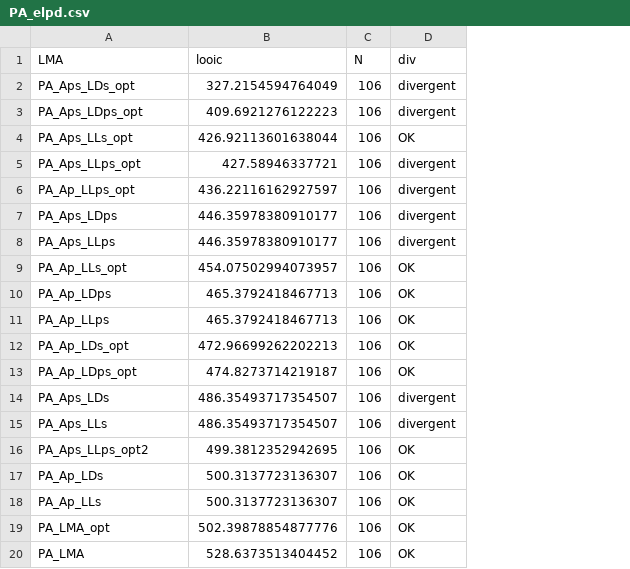
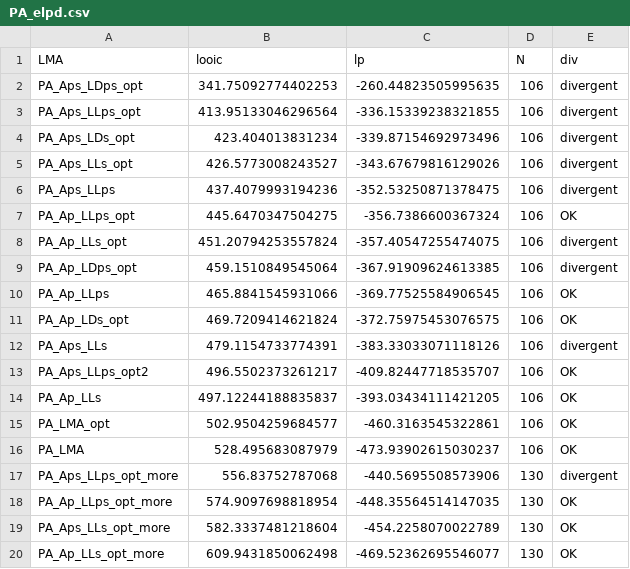
Before and after one commit to mattocci27/LMAms, a CSV file: data/PA_elpd.csv, drawn as a sheet; removed rows and columns are numbered as before the commit, all else as after; the diff names each change by its address in the sheet, - before the commit and + after, or states it on an @@ line.

```diff
--- a/data/PA_elpd.csv
+++ b/data/PA_elpd.csv
+column C (lp), rows 2-6: -260.44823505995635 | -336.15339238321855 | -339.87154692973496 | -343.67679816129026 | -352.53250871378475; row 8: -357.40547255474075; rows 10-16: -369.77525584906545 | -372.75975453076575 | -383.33033071118126 | -409.82447718535707 | -393.03434111421205 | -460.3163545322861 | -473.93902615030237
-row 2: PA_Aps_LDs_opt | 327.2154594764049 | 106 | divergent
-B2 (looic): 409.6921276122223
+B2 (looic): 341.75092774402253
-row 4: PA_Aps_LLs_opt | 426.92113601638044 | 106 | OK
-B3 (looic): 427.58946337721
+B3 (looic): 413.95133046296564
-A4 (LMA): PA_Ap_LLps_opt
+A4 (LMA): PA_Aps_LDs_opt
-B4 (looic): 436.22116162927597
+B4 (looic): 423.404013831234
-A5 (LMA): PA_Aps_LDps
+A5 (LMA): PA_Aps_LLs_opt
-B5 (looic): 446.35978380910177
+B5 (looic): 426.5773008243527
-B6 (looic): 446.35978380910177
+B6 (looic): 437.4079993194236
+row 7: PA_Ap_LLps_opt | 445.6470347504275 | -356.7386600367324 | 106 | OK
-B8 (looic): 454.07502994073957
+B8 (looic): 451.20794253557824
-E8 (div): OK
+E8 (div): divergent
-row 10: PA_Ap_LDps | 465.3792418467713 | 106 | OK
+row 9: PA_Ap_LDps_opt | 459.1510849545064 | -367.91909624613385 | 106 | divergent
-B10 (looic): 465.3792418467713
+B10 (looic): 465.8841545931066
-B11 (looic): 472.96699262202213
+B11 (looic): 469.7209414621824
-row 13: PA_Ap_LDps_opt | 474.8273714219187 | 106 | OK
-row 14: PA_Aps_LDs | 486.35493717354507 | 106 | divergent
-B12 (looic): 486.35493717354507
+B12 (looic): 479.1154733774391
-B13 (looic): 499.3812352942695
+B13 (looic): 496.5502373261217
-row 17: PA_Ap_LDs | 500.3137723136307 | 106 | OK
-B14 (looic): 500.3137723136307
+B14 (looic): 497.12244188835837
-B15 (looic): 502.39878854877776
+B15 (looic): 502.9504259684577
-B16 (looic): 528.6373513404452
+B16 (looic): 528.495683087979
+row 17: PA_Aps_LLps_opt_more | 556.83752787068 | -440.5695508573906 | 130 | divergent
+row 18: PA_Ap_LLps_opt_more | 574.9097698818954 | -448.35564514147035 | 130 | OK
+row 19: PA_Aps_LLs_opt_more | 582.3337481218604 | -454.2258070022789 | 130 | OK
+row 20: PA_Ap_LLs_opt_more | 609.9431850062498 | -469.52362695546077 | 130 | OK
```
Also changed, not shown: data/GL_elpd.csv, 55 other files.
